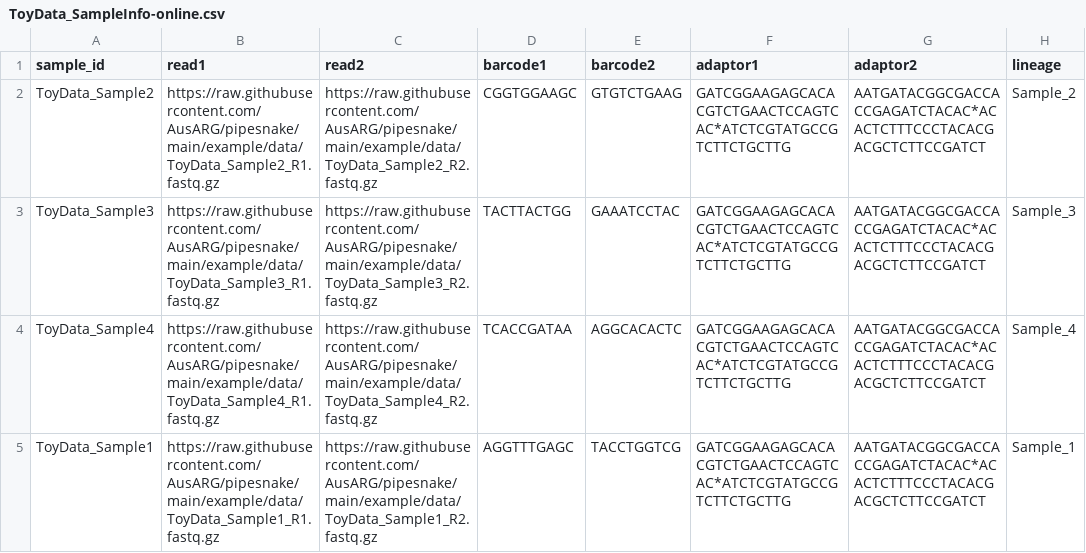
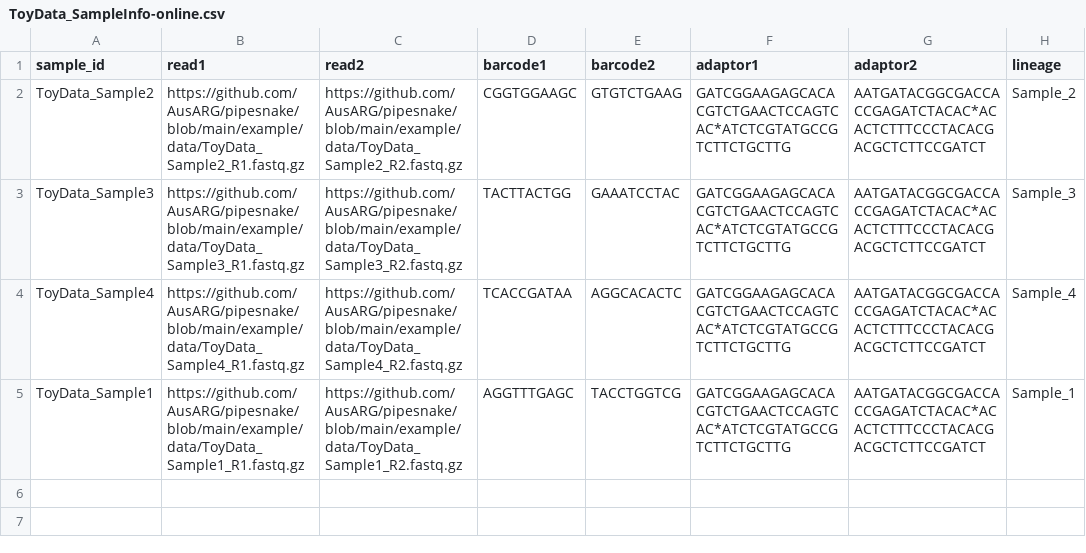
Before and after one commit to AusARG/pipesnake, a CSV file: example/data/ToyData_SampleInfo-online.csv, drawn as a sheet.

```diff
--- a/example/data/ToyData_SampleInfo-online.csv
+++ b/example/data/ToyData_SampleInfo-online.csv
@@ -1,5 +1,5 @@
 sample_id,read1,read2,barcode1,barcode2,adaptor1,adaptor2,lineage
-ToyData_Sample2,https://raw.githubusercontent.com/AusARG/pipesnake/main/example/data/ToyData_Sample2_R1.fastq.gz,https://raw.githubusercontent.com/AusARG/pipesnake/main/example/data/ToyData_Sample2_R2.fastq.gz,CGGTGGAAGC,GTGTCTGAAG,GATCGGAAGAGCACACGTCTGAACTCCAGTCAC*ATCTCGTATGCCGTCTTCTGCTTG,AATGATACGGCGACCACCGAGATCTACAC*ACACTCTTTCCCTACACGACGCTCTTCCGATCT,Sample_2
-ToyData_Sample3,https://raw.githubusercontent.com/AusARG/pipesnake/main/example/data/ToyData_Sample3_R1.fastq.gz,https://raw.githubusercontent.com/AusARG/pipesnake/main/example/data/ToyData_Sample3_R2.fastq.gz,TACTTACTGG,GAAATCCTAC,GATCGGAAGAGCACACGTCTGAACTCCAGTCAC*ATCTCGTATGCCGTCTTCTGCTTG,AATGATACGGCGACCACCGAGATCTACAC*ACACTCTTTCCCTACACGACGCTCTTCCGATCT,Sample_3
-ToyData_Sample4,https://raw.githubusercontent.com/AusARG/pipesnake/main/example/data/ToyData_Sample4_R1.fastq.gz,https://raw.githubusercontent.com/AusARG/pipesnake/main/example/data/ToyData_Sample4_R2.fastq.gz,TCACCGATAA,AGGCACACTC,GATCGGAAGAGCACACGTCTGAACTCCAGTCAC*ATCTCGTATGCCGTCTTCTGCTTG,AATGATACGGCGACCACCGAGATCTACAC*ACACTCTTTCCCTACACGACGCTCTTCCGATCT,Sample_4
-ToyData_Sample1,https://raw.githubusercontent.com/AusARG/pipesnake/main/example/data/ToyData_Sample1_R1.fastq.gz,https://raw.githubusercontent.com/AusARG/pipesnake/main/example/data/ToyData_Sample1_R2.fastq.gz,AGGTTTGAGC,TACCTGGTCG,GATCGGAAGAGCACACGTCTGAACTCCAGTCAC*ATCTCGTATGCCGTCTTCTGCTTG,AATGATACGGCGACCACCGAGATCTACAC*ACACTCTTTCCCTACACGACGCTCTTCCGATCT,Sample_1
+ToyData_Sample2,https://github.com/AusARG/pipesnake/blob/main/example/data/ToyData_Sample2_R1.fastq.gz,https://github.com/AusARG/pipesnake/blob/main/example/data/ToyData_Sample2_R2.fastq.gz,CGGTGGAAGC,GTGTCTGAAG,GATCGGAAGAGCACACGTCTGAACTCCAGTCAC*ATCTCGTATGCCGTCTTCTGCTTG,AATGATACGGCGACCACCGAGATCTACAC*ACACTCTTTCCCTACACGACGCTCTTCCGATCT,Sample_2
+ToyData_Sample3,https://github.com/AusARG/pipesnake/blob/main/example/data/ToyData_Sample3_R1.fastq.gz,https://github.com/AusARG/pipesnake/blob/main/example/data/ToyData_Sample3_R2.fastq.gz,TACTTACTGG,GAAATCCTAC,GATCGGAAGAGCACACGTCTGAACTCCAGTCAC*ATCTCGTATGCCGTCTTCTGCTTG,AATGATACGGCGACCACCGAGATCTACAC*ACACTCTTTCCCTACACGACGCTCTTCCGATCT,Sample_3
+ToyData_Sample4,https://github.com/AusARG/pipesnake/blob/main/example/data/ToyData_Sample4_R1.fastq.gz,https://github.com/AusARG/pipesnake/blob/main/example/data/ToyData_Sample4_R2.fastq.gz,TCACCGATAA,AGGCACACTC,GATCGGAAGAGCACACGTCTGAACTCCAGTCAC*ATCTCGTATGCCGTCTTCTGCTTG,AATGATACGGCGACCACCGAGATCTACAC*ACACTCTTTCCCTACACGACGCTCTTCCGATCT,Sample_4
+ToyData_Sample1,https://github.com/AusARG/pipesnake/blob/main/example/data/ToyData_Sample1_R1.fastq.gz,https://github.com/AusARG/pipesnake/blob/main/example/data/ToyData_Sample1_R2.fastq.gz,AGGTTTGAGC,TACCTGGTCG,GATCGGAAGAGCACACGTCTGAACTCCAGTCAC*ATCTCGTATGCCGTCTTCTGCTTG,AATGATACGGCGACCACCGAGATCTACAC*ACACTCTTTCCCTACACGACGCTCTTCCGATCT,Sample_1
```
Also changed, not shown: example/data/ToyData_SampleInfo.csv, 2 other files.
